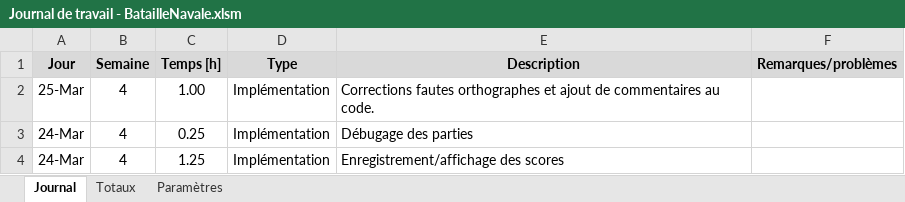
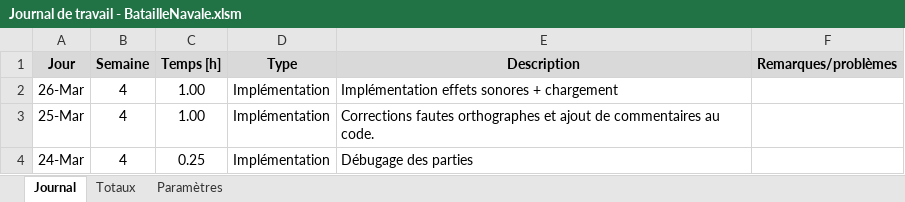
Before and after one commit to DiogodaSilvaFernandes/BatailleNavale, an Excel workbook: doc/Journaux/Journal de travail - BatailleNavale.xlsm, sheet Journal, drawn as a sheet; only a part is shown; the shorter side is filled out with more unchanged rows; values as stored, in another font and other column widths than the file's, no borders; charts and pictures not drawn; the diff names each change by its address in the sheet, - before the commit and + after, or states it on an @@ line.

Commit message:
Mise à jour journal de travail

```diff
--- a/doc/Journaux/Journal de travail - BatailleNavale.xlsm (sheet Journal)
+++ b/doc/Journaux/Journal de travail - BatailleNavale.xlsm (sheet Journal)
+row 2: 26-Mar | 4 | 1.00 | Implémentation | Implémentation effets sonores + chargement
```
